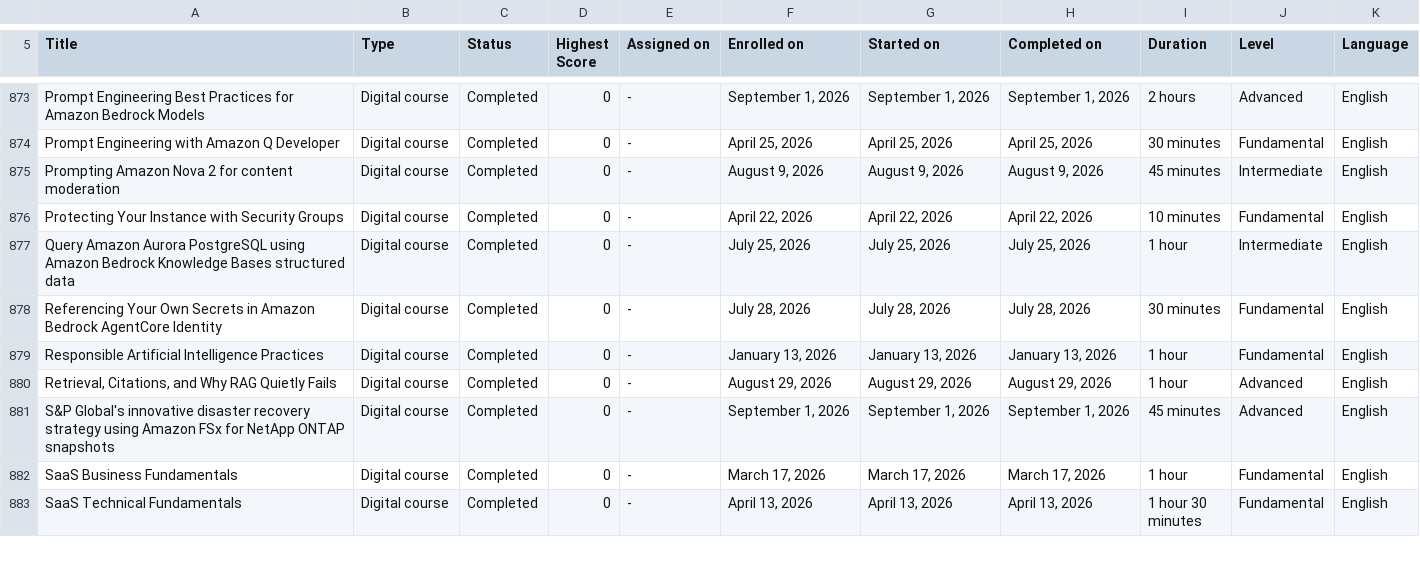
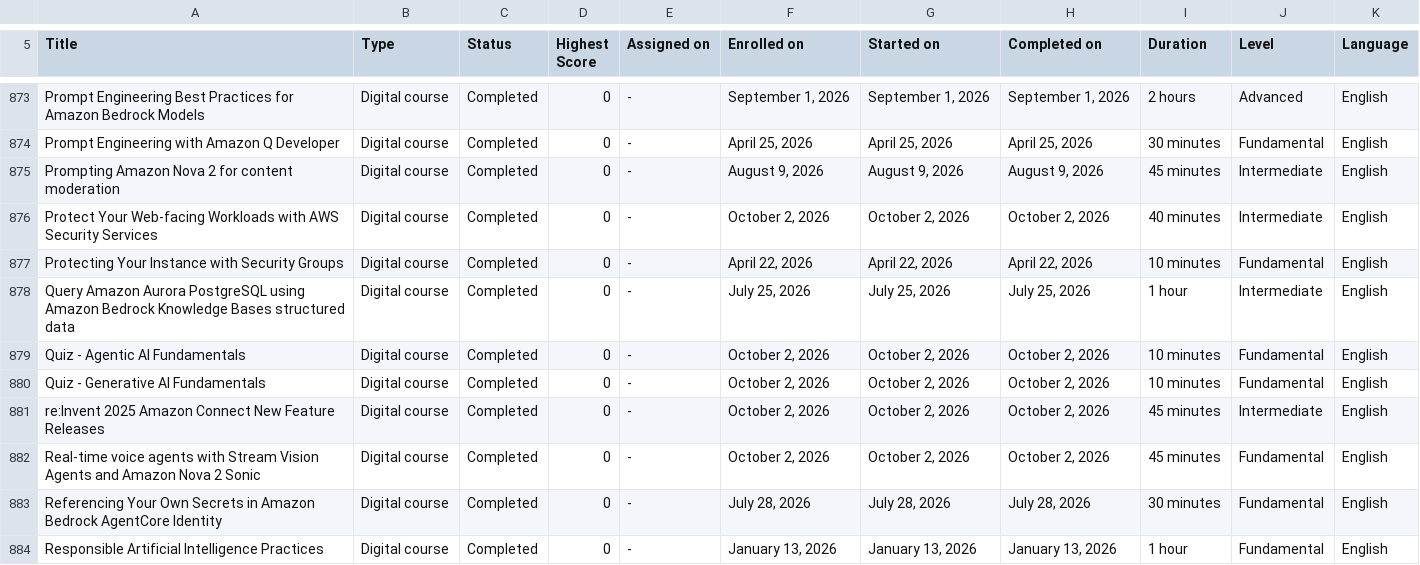
Before and after one commit to VojislavMiloradovic/my-credentials, a CSV file: data/aws-training-activity.csv, drawn as a sheet; only a part is shown, gaps mark what is left out; the shorter side is filled out with more unchanged rows; the diff covers the shown part only.

Commit message:
Latest aws training csv export.

```diff
--- a/data/aws-training-activity.csv
+++ b/data/aws-training-activity.csv
@@ -875,4 +875,9 @@ Prompt Engineering with Amazon Q Developer,Digital course,Completed,0,-,"April 2
 Prompting Amazon Nova 2 for content moderation,Digital course,Completed,0,-,"August 9, 2026","August 9, 2026","August 9, 2026",45 minutes,Intermediate,English
+Protect Your Web-facing Workloads with AWS Security Services,Digital course,Completed,0,-,"October 2, 2026","October 2, 2026","October 2, 2026",40 minutes,Intermediate,English
 Protecting Your Instance with Security Groups,Digital course,Completed,0,-,"April 22, 2026","April 22, 2026","April 22, 2026",10 minutes,Fundamental,English
 Query Amazon Aurora PostgreSQL using Amazon Bedrock Knowledge Bases structured data,Digital course,Completed,0,-,"July 25, 2026","July 25, 2026","July 25, 2026",1 hour,Intermediate,English
+Quiz - Agentic AI Fundamentals,Digital course,Completed,0,-,"October 2, 2026","October 2, 2026","October 2, 2026",10 minutes,Fundamental,English
+Quiz - Generative AI Fundamentals,Digital course,Completed,0,-,"October 2, 2026","October 2, 2026","October 2, 2026",10 minutes,Fundamental,English
+re:Invent 2025 Amazon Connect New Feature Releases,Digital course,Completed,0,-,"October 2, 2026","October 2, 2026","October 2, 2026",45 minutes,Intermediate,English
+Real-time voice agents with Stream Vision Agents and Amazon Nova 2 Sonic,Digital course,Completed,0,-,"October 2, 2026","October 2, 2026","October 2, 2026",45 minutes,Fundamental,English
 Referencing Your Own Secrets in Amazon Bedrock AgentCore Identity,Digital course,Completed,0,-,"July 28, 2026","July 28, 2026","July 28, 2026",30 minutes,Fundamental,English
```
Also changed, not shown: 8 added rows and 2 edited cells elsewhere in this file.
